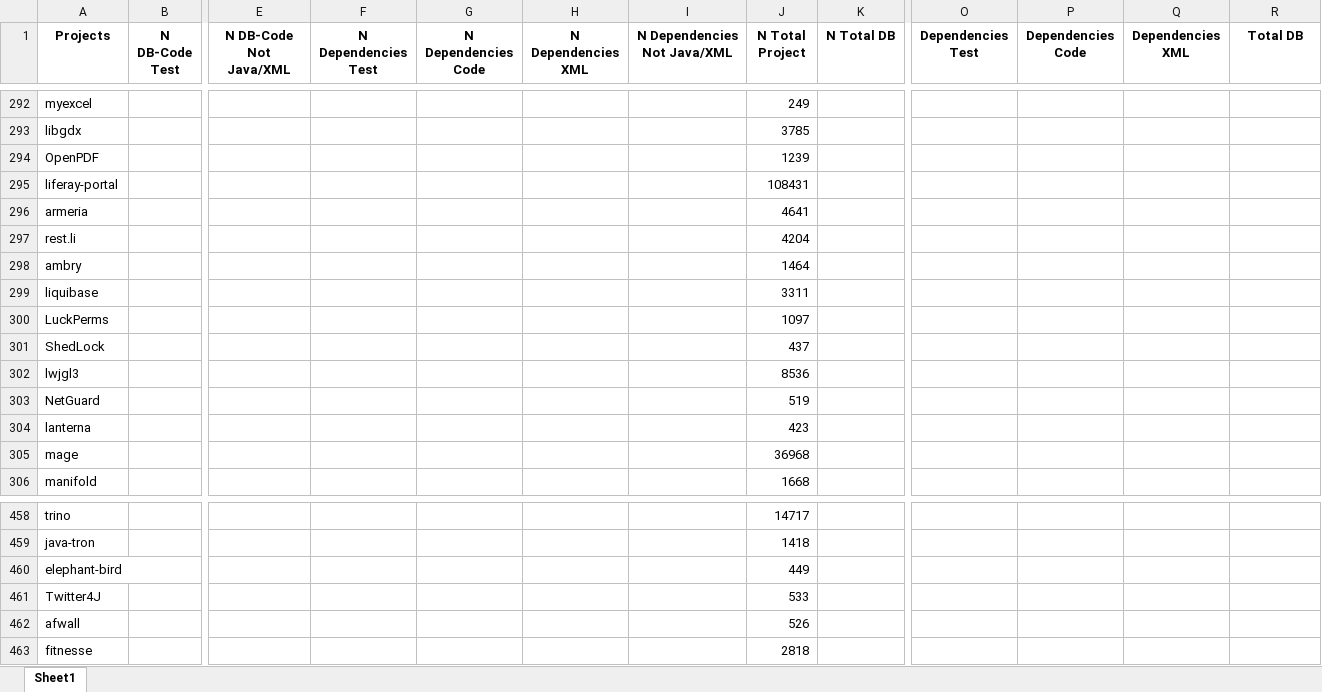
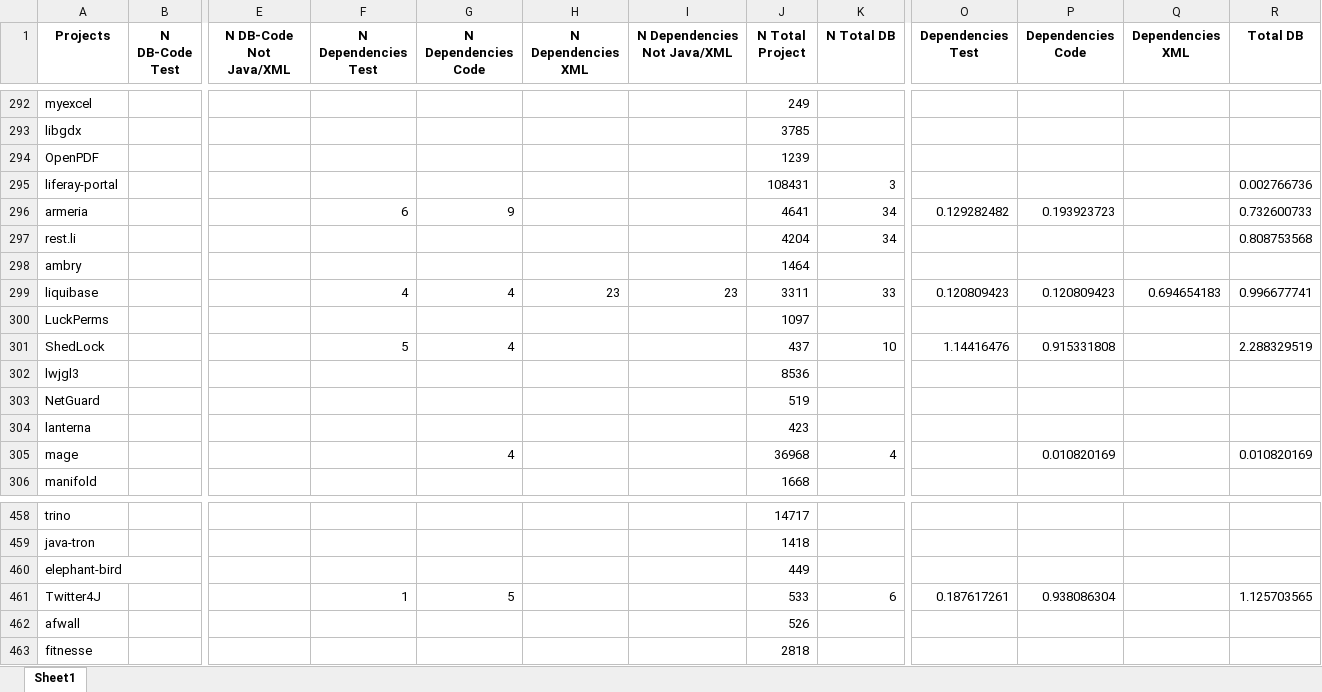
Before and after one commit to gems-uff/db-mining, an Excel workbook: resources/usage_fan_in_file.xlsx, sheet Sheet1, drawn as a sheet; only a part is shown, gaps mark what is left out; values as stored, in another font and other column widths than the file's, no borders; the diff covers the shown part only; the diff names each change by its address in the sheet, - before the commit and + after, or states it on an @@ line.

```diff
--- a/resources/usage_fan_in_file.xlsx (sheet Sheet1)
+++ b/resources/usage_fan_in_file.xlsx (sheet Sheet1)
-K295 (N Total DB): (empty)
+K295 (N Total DB): 3
-R295 (Total DB): (empty)
+R295 (Total DB): 0.002766736
-F296 (N Dependencies Test): (empty)
+F296 (N Dependencies Test): 6
-G296 (N Dependencies Code): (empty)
+G296 (N Dependencies Code): 9
-K296:K297 (N Total DB): (empty)
+K296:K297 (N Total DB): 34
-O296 (Dependencies Test): (empty)
+O296 (Dependencies Test): 0.129282482
-P296 (Dependencies Code): (empty)
+P296 (Dependencies Code): 0.193923723
-R296 (Total DB): (empty)
+R296 (Total DB): 0.732600733
-R297 (Total DB): (empty)
+R297 (Total DB): 0.808753568
-F299 (N Dependencies Test): (empty)
+F299 (N Dependencies Test): 4
-G299 (N Dependencies Code): (empty)
+G299 (N Dependencies Code): 4
-H299 (N Dependencies XML): (empty)
+H299 (N Dependencies XML): 23
-I299 (N Dependencies Not Java/XML): (empty)
+I299 (N Dependencies Not Java/XML): 23
-K299 (N Total DB): (empty)
+K299 (N Total DB): 33
-O299 (Dependencies Test): (empty)
+O299 (Dependencies Test): 0.120809423
-P299 (Dependencies Code): (empty)
+P299 (Dependencies Code): 0.120809423
-Q299 (Dependencies XML): (empty)
+Q299 (Dependencies XML): 0.694654183
-R299 (Total DB): (empty)
+R299 (Total DB): 0.996677741
-F301 (N Dependencies Test): (empty)
+F301 (N Dependencies Test): 5
-G301 (N Dependencies Code): (empty)
+G301 (N Dependencies Code): 4
-K301 (N Total DB): (empty)
+K301 (N Total DB): 10
-O301 (Dependencies Test): (empty)
+O301 (Dependencies Test): 1.14416476
-P301 (Dependencies Code): (empty)
+P301 (Dependencies Code): 0.915331808
-R301 (Total DB): (empty)
+R301 (Total DB): 2.288329519
-G305 (N Dependencies Code): (empty)
+G305 (N Dependencies Code): 4
-K305 (N Total DB): (empty)
+K305 (N Total DB): 4
-P305 (Dependencies Code): (empty)
+P305 (Dependencies Code): 0.010820169
-R305 (Total DB): (empty)
+R305 (Total DB): 0.010820169
-F461 (N Dependencies Test): (empty)
+F461 (N Dependencies Test): 1
-G461 (N Dependencies Code): (empty)
+G461 (N Dependencies Code): 5
-K461 (N Total DB): (empty)
+K461 (N Total DB): 6
-O461 (Dependencies Test): (empty)
+O461 (Dependencies Test): 0.187617261
-P461 (Dependencies Code): (empty)
+P461 (Dependencies Code): 0.938086304
-R461 (Total DB): (empty)
+R461 (Total DB): 1.125703565
```
Also changed, not shown: 926 edited cells elsewhere in this sheet.
